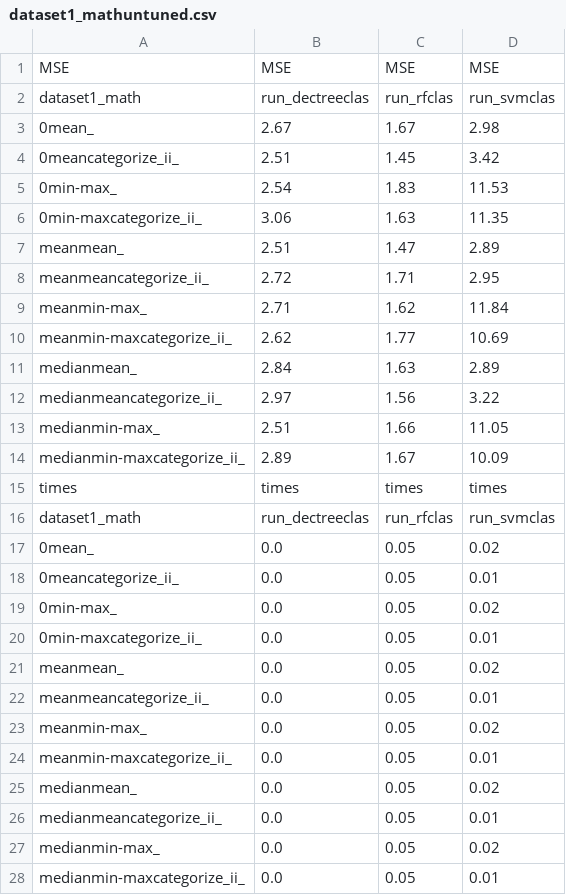
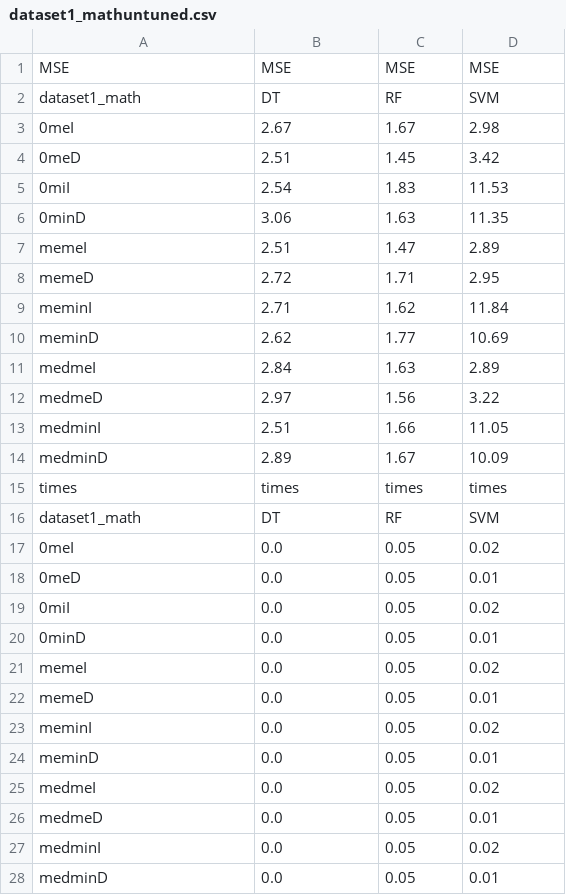
Before and after one commit to amritbhanu/EDM591_Hyperparameter, a CSV file: csv/dataset1_mathuntuned.csv, drawn as a sheet.

```diff
--- a/csv/dataset1_mathuntuned.csv
+++ b/csv/dataset1_mathuntuned.csv
@@ -1,28 +1,28 @@
 MSE,MSE,MSE,MSE
-dataset1_math,run_dectreeclas,run_rfclas,run_svmclas
-0mean_,2.67,1.67,2.98
-0meancategorize_ii_,2.51,1.45,3.42
-0min-max_,2.54,1.83,11.53
-0min-maxcategorize_ii_,3.06,1.63,11.35
-meanmean_,2.51,1.47,2.89
-meanmeancategorize_ii_,2.72,1.71,2.95
-meanmin-max_,2.71,1.62,11.84
-meanmin-maxcategorize_ii_,2.62,1.77,10.69
-medianmean_,2.84,1.63,2.89
-medianmeancategorize_ii_,2.97,1.56,3.22
-medianmin-max_,2.51,1.66,11.05
-medianmin-maxcategorize_ii_,2.89,1.67,10.09
+dataset1_math,DT,RF,SVM
+0meI,2.67,1.67,2.98
+0meD,2.51,1.45,3.42
+0miI,2.54,1.83,11.53
+0minD,3.06,1.63,11.35
+memeI,2.51,1.47,2.89
+memeD,2.72,1.71,2.95
+meminI,2.71,1.62,11.84
+meminD,2.62,1.77,10.69
+medmeI,2.84,1.63,2.89
+medmeD,2.97,1.56,3.22
+medminI,2.51,1.66,11.05
+medminD,2.89,1.67,10.09
 times,times,times,times
-dataset1_math,run_dectreeclas,run_rfclas,run_svmclas
-0mean_,0.0,0.05,0.02
-0meancategorize_ii_,0.0,0.05,0.01
-0min-max_,0.0,0.05,0.02
-0min-maxcategorize_ii_,0.0,0.05,0.01
-meanmean_,0.0,0.05,0.02
-meanmeancategorize_ii_,0.0,0.05,0.01
-meanmin-max_,0.0,0.05,0.02
-meanmin-maxcategorize_ii_,0.0,0.05,0.01
-medianmean_,0.0,0.05,0.02
-medianmeancategorize_ii_,0.0,0.05,0.01
-medianmin-max_,0.0,0.05,0.02
-medianmin-maxcategorize_ii_,0.0,0.05,0.01
+dataset1_math,DT,RF,SVM
+0meI,0.0,0.05,0.02
+0meD,0.0,0.05,0.01
+0miI,0.0,0.05,0.02
+0minD,0.0,0.05,0.01
+memeI,0.0,0.05,0.02
+memeD,0.0,0.05,0.01
+meminI,0.0,0.05,0.02
+meminD,0.0,0.05,0.01
+medmeI,0.0,0.05,0.02
+medmeD,0.0,0.05,0.01
+medminI,0.0,0.05,0.02
+medminD,0.0,0.05,0.01
```
Also changed, not shown: csv/dataset1_portugueseuntuned.csv, csv/dataset2untuned.csv, 4 other files.
